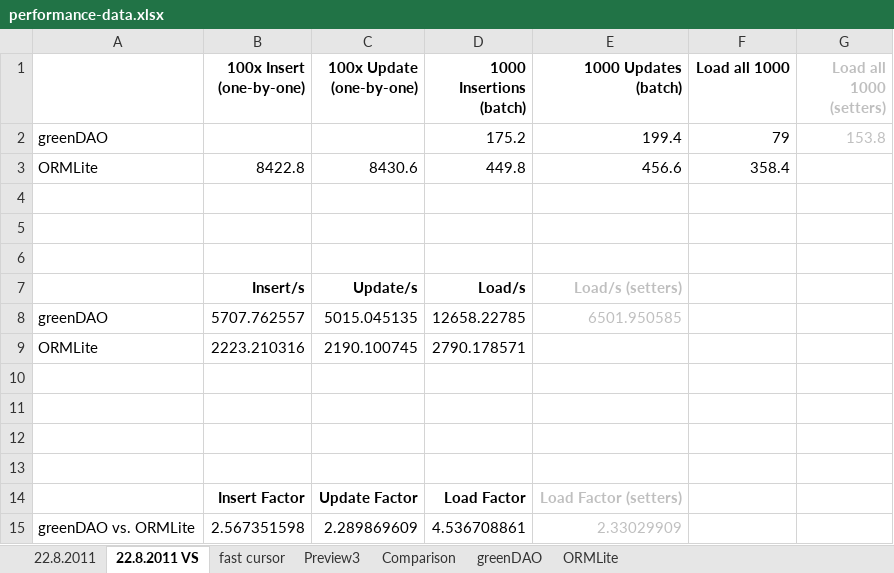
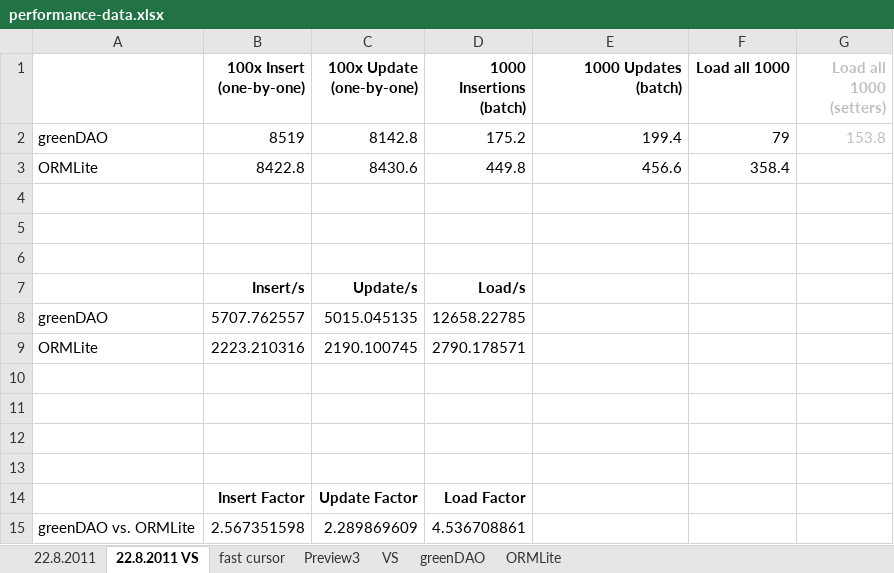
Before and after one commit to diamondyhand/green-DAO, an Excel workbook: DaoGenerator/performance/performance-data.xlsx, sheet 22.8.2011 VS, drawn as a sheet; values as stored, in another font and other column widths than the file's, no borders; charts and pictures not drawn; the diff names each change by its address in the sheet, - before the commit and + after, or states it on an @@ line.

```diff
--- a/DaoGenerator/performance/performance-data.xlsx (sheet 22.8.2011 VS)
+++ b/DaoGenerator/performance/performance-data.xlsx (sheet 22.8.2011 VS)
-sheet tab: Comparison
+sheet tab: VS
-B2 (100x Insert (one-by-one)): (empty)
+B2 (100x Insert (one-by-one)): 8519
-C2 (100x Update (one-by-one)): (empty)
+C2 (100x Update (one-by-one)): 8142.8
-E7 (1000 Updates (batch)): Load/s (setters)
+E7 (1000 Updates (batch)): (empty)
-E8 (1000 Updates (batch)): 6501.950585
+E8 (1000 Updates (batch)): (empty)
-E14 (1000 Updates (batch)): Load Factor (setters)
+E14 (1000 Updates (batch)): (empty)
-E15 (1000 Updates (batch)): 2.33029909
+E15 (1000 Updates (batch)): (empty)
```
Also changed, not shown: charts or pictures, 2 other files.
